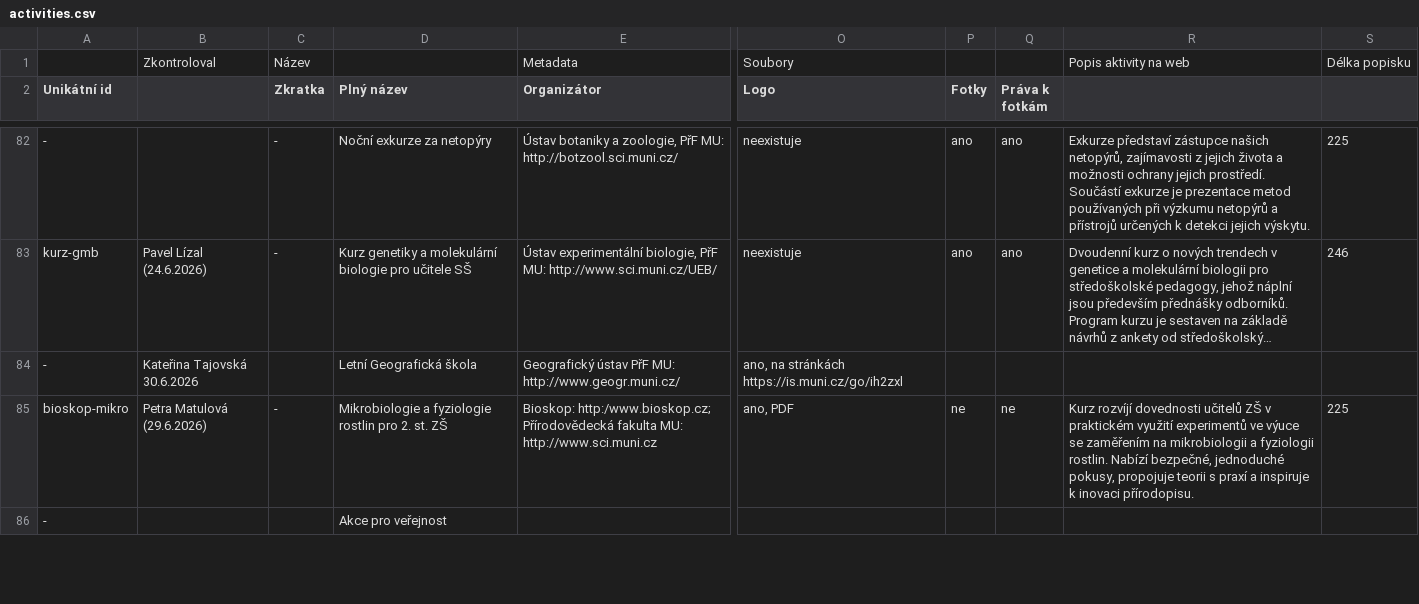
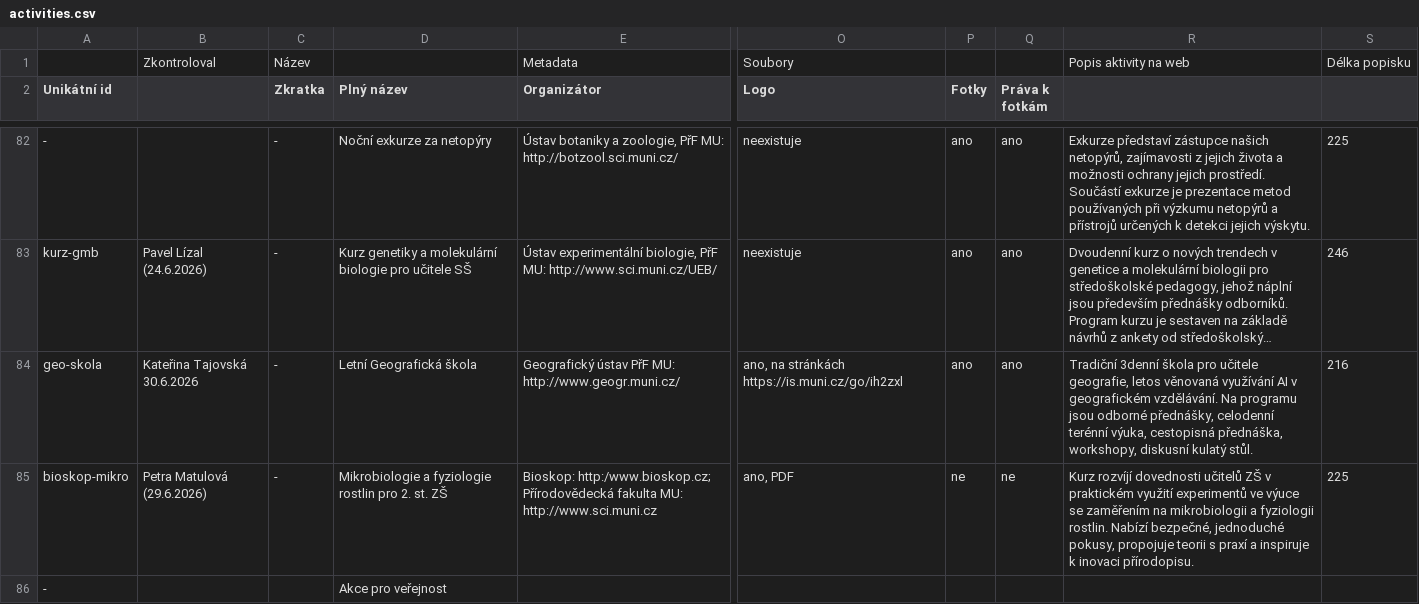
Before and after one commit to zverinec/prostredoskolaky-web, a CSV file: data/activities.csv, drawn as a sheet; only a part is shown, gaps mark what is left out; long unchanged cells end in …; the diff names each change by its address in the sheet, - before the commit and + after, or states it on an @@ line.

Commit message:
feat: add geo-skola

```diff
--- a/data/activities.csv
+++ b/data/activities.csv
-A84 (Unikátní id): -
+A84 (Unikátní id): geo-skola
-C84 (Zkratka): (empty)
+C84 (Zkratka): -
-P84 (Fotky): (empty)
+P84 (Fotky): ano
-Q84 (Práva k fotkám): (empty)
+Q84 (Práva k fotkám): ano
-R84: (empty)
+R84: Tradiční 3denní škola pro učitele geografie, letos věnovaná využívání AI v geografickém vzdělávání. Na programu jsou odborné přednášky, celodenní terénní výuka, cestopisná přednáška, workshopy, diskusní kulatý stůl.
-S84: (empty)
+S84: 216
```
Also changed, not shown: 2 other files.
